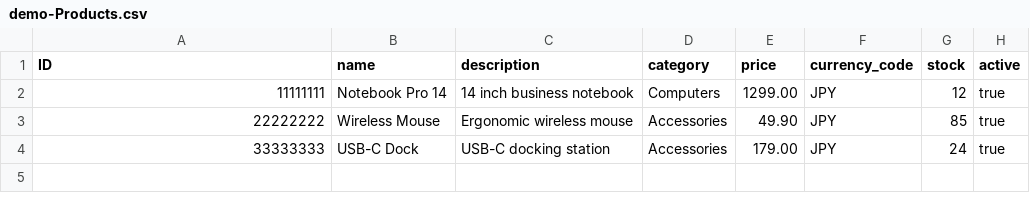
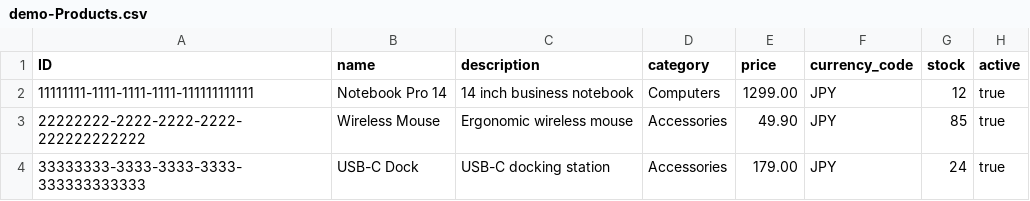
Before and after one commit to 254693836/cap_javascrpt, a CSV file: db/data/demo-Products.csv, drawn as a sheet.

Commit message:
btpのbaseでも動けます

```diff
--- a/db/data/demo-Products.csv
+++ b/db/data/demo-Products.csv
@@ -1,4 +1,4 @@
 ID;name;description;category;price;currency_code;stock;active
-11111111;Notebook Pro 14;14 inch business notebook;Computers;1299.00;JPY;12;true
-22222222;Wireless Mouse;Ergonomic wireless mouse;Accessories;49.90;JPY;85;true
-33333333;USB-C Dock;USB-C docking station;Accessories;179.00;JPY;24;true
+11111111-1111-1111-1111-111111111111;Notebook Pro 14;14 inch business notebook;Computers;1299.00;JPY;12;true
+22222222-2222-2222-2222-222222222222;Wireless Mouse;Ergonomic wireless mouse;Accessories;49.90;JPY;85;true
+33333333-3333-3333-3333-333333333333;USB-C Dock;USB-C docking station;Accessories;179.00;JPY;24;true
```
